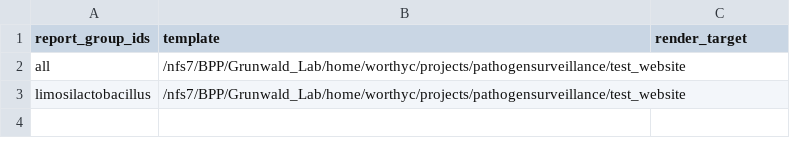
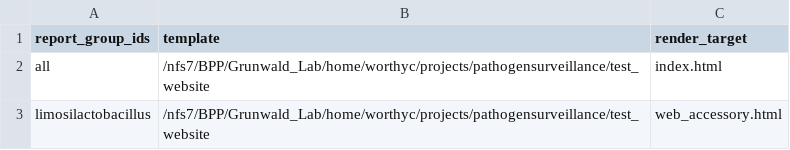
Before and after one commit to worthyc51/test-datasets, a CSV file: samplesheets/test_report_meta.csv, drawn as a sheet.

Commit message:
Modify render targets in test_report_meta.csv
Updated render targets for report groups in CSV.

```diff
--- a/samplesheets/test_report_meta.csv
+++ b/samplesheets/test_report_meta.csv
@@ -1,3 +1,3 @@
 report_group_ids,template,render_target
-all,/nfs7/BPP/Grunwald_Lab/home/worthyc/projects/pathogensurveillance/test_website,
-limosilactobacillus,/nfs7/BPP/Grunwald_Lab/home/worthyc/projects/pathogensurveillance/test_website,
+all,/nfs7/BPP/Grunwald_Lab/home/worthyc/projects/pathogensurveillance/test_website,index.html
+limosilactobacillus,/nfs7/BPP/Grunwald_Lab/home/worthyc/projects/pathogensurveillance/test_website,web_accessory.html
```
